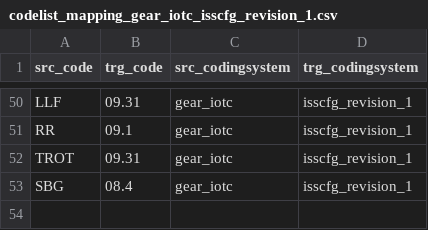
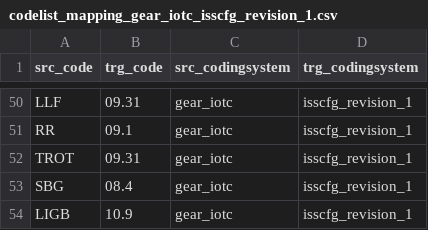
Before and after one commit to fdiwg/fdi-mappings, a CSV file: regional-to-global/IOTC/codelist_mapping_gear_iotc_isscfg_revision_1.csv, drawn as a sheet; only a part is shown, gaps mark what is left out; the diff names each change by its address in the sheet, - before the commit and + after, or states it on an @@ line.

Commit message:
Addition of LIGB related as reported by BGD for 2024

```diff
--- a/regional-to-global/IOTC/codelist_mapping_gear_iotc_isscfg_revision_1.csv
+++ b/regional-to-global/IOTC/codelist_mapping_gear_iotc_isscfg_revision_1.csv
+row 54: LIGB | 10.9 | gear_iotc | isscfg_revision_1
```
